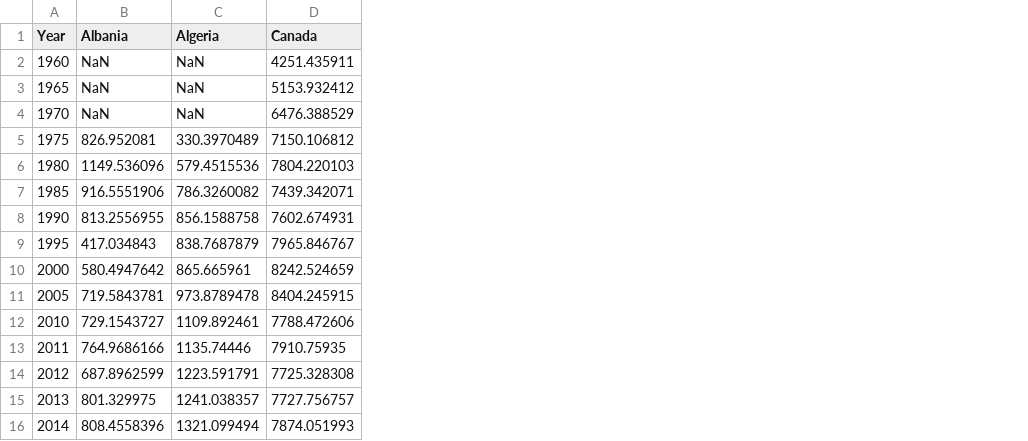
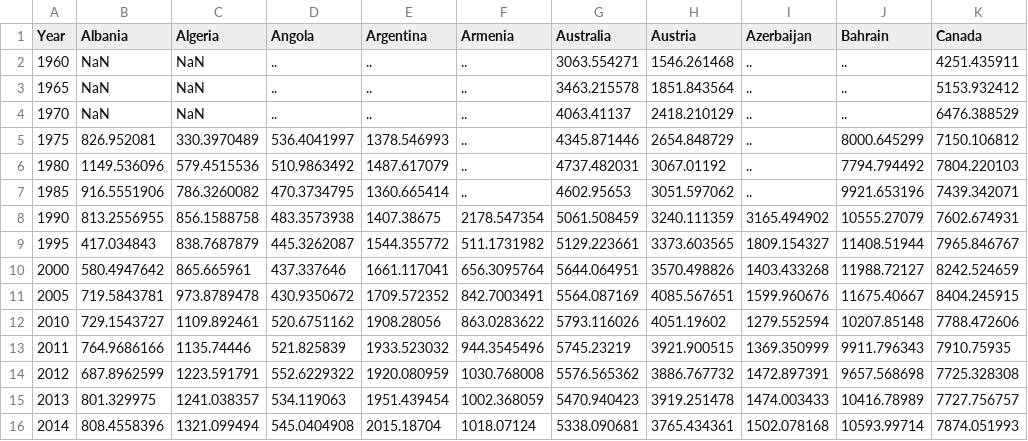
Before and after one commit to nehal96/energy, a CSV file: data/test-energy-consumption-per-capita.csv, drawn as a sheet; only a part is shown; the diff names each change by its address in the sheet, - before the commit and + after, or states it on an @@ line.

Commit message:
Added little more data + added colour to only select countries

```diff
--- a/data/test-energy-consumption-per-capita.csv
+++ b/data/test-energy-consumption-per-capita.csv
+column D (Angola), rows 2-16: .. | .. | .. | 536.4041997 | 510.9863492 | 470.3734795 | 483.3573938 | 445.3262087 | 437.337646 | 430.9350672 | 520.6751162 | 521.825839 | 552.6229322 | 534.119063 | 545.0404908
+column E (Argentina), rows 2-16: .. | .. | .. | 1378.546993 | 1487.617079 | 1360.665414 | 1407.38675 | 1544.355772 | 1661.117041 | 1709.572352 | 1908.28056 | 1933.523032 | 1920.080959 | 1951.439454 | 2015.18704
+column F (Armenia), rows 2-16: .. | .. | .. | .. | .. | .. | 2178.547354 | 511.1731982 | 656.3095764 | 842.7003491 | 863.0283622 | 944.3545496 | 1030.768008 | 1002.368059 | 1018.07124
+column G (Australia), rows 2-16: 3063.554271 | 3463.215578 | 4063.41137 | 4345.871446 | 4737.482031 | 4602.95653 | 5061.508459 | 5129.223661 | 5644.064951 | 5564.087169 | 5793.116026 | 5745.23219 | 5576.565362 | 5470.940423 | 5338.090681
+column H (Austria), rows 2-16: 1546.261468 | 1851.843564 | 2418.210129 | 2654.848729 | 3067.01192 | 3051.597062 | 3240.111359 | 3373.603565 | 3570.498826 | 4085.567651 | 4051.19602 | 3921.900515 | 3886.767732 | 3919.251478 | 3765.434361
+column I (Azerbaijan), rows 2-16: .. | .. | .. | .. | .. | .. | 3165.494902 | 1809.154327 | 1403.433268 | 1599.960676 | 1279.552594 | 1369.350999 | 1472.897391 | 1474.003433 | 1502.078168
+column J (Bahrain), rows 2-16: .. | .. | .. | 8000.645299 | 7794.794492 | 9921.653196 | 10555.27079 | 11408.51944 | 11988.72127 | 11675.40667 | 10207.85148 | 9911.796343 | 9657.568698 | 10416.78989 | 10593.99714
```
Also changed, not shown: 1 other file.
